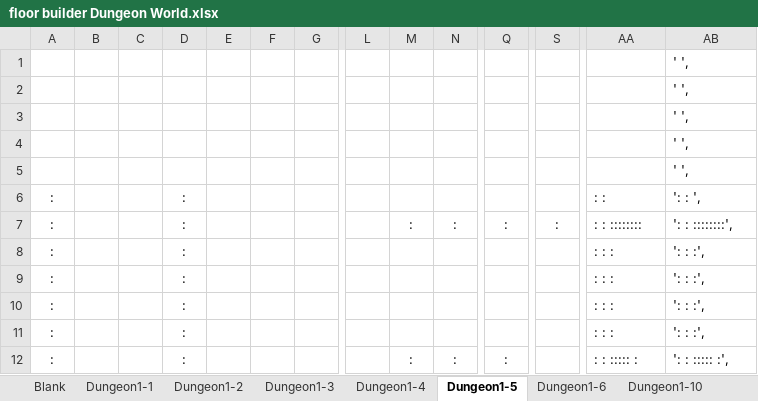
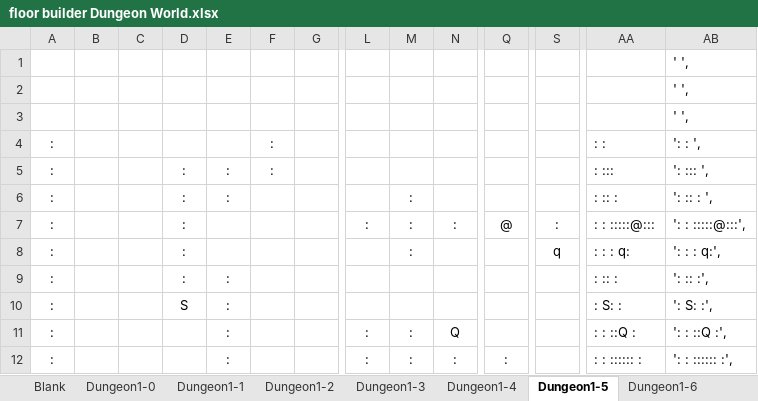
Before and after one commit to kwoolter/DarkWorld, an Excel workbook: darkworld/model/data/floor builder Dungeon World.xlsx, sheet Dungeon1-5, drawn as a sheet; only a part is shown, gaps mark what is left out; values as stored, in another font and other column widths than the file's, no borders; conditional formats not drawn; removed rows and columns are numbered as before the commit, all else as after; rows hold the shown columns only; the diff covers the shown part only; the diff names each change by its address in the sheet, - before the commit and + after, or states it on an @@ line.

Commit message:
completed dungeon world

```diff
--- a/darkworld/model/data/floor builder Dungeon World.xlsx (sheet Dungeon1-5)
+++ b/darkworld/model/data/floor builder Dungeon World.xlsx (sheet Dungeon1-5)
+sheet tab: Dungeon1-0
-row 4:  |  |  |  |  |  |  |  |  |  |  |  |  | ' ',
-row 5:  |  |  |  |  |  |  |  |  |  |  |  |  | ' ',
-D4: :
+D4: (empty)
-F4: (empty)
+F4: :
+row 5: : |  |  | : | : | : |  |  |  |  |  |  | : ::: | ': ::: ',
+row 6: : |  |  | : | : |  |  |  | : |  |  |  | : :: : | ': :: : ',
-L7: (empty)
+L7: :
-Q7: :
+Q7: @
-AA7: : : ::::::::
+AA7: : : :::::@:::
-AB7: ': : ::::::::',
+AB7: ': : :::::@:::',
-M8: (empty)
+M8: :
-S8: (empty)
+S8: q
-AA8: : : :
+AA8: : : : q:
-AB8: ': : :',
+AB8: ': : : q:',
-E9:E12: (empty)
+E9:E12: :
-AA9: : : :
+AA9: : :: :
-AB9: ': : :',
+AB9: ': :: :',
-D10: :
+D10: S
-AA10: : : :
+AA10: : S: :
-AB10: ': : :',
+AB10: ': S: :',
-D11:D12: :
+D11:D12: (empty)
-L11:L12: (empty)
+L11:L12: :
-M11: (empty)
+M11: :
-N11: (empty)
+N11: Q
-AA11: : : :
+AA11: : : ::Q :
-AB11: ': : :',
+AB11: ': : ::Q :',
-AA12: : : ::::: :
+AA12: : : :::::: :
-AB12: ': : ::::: :',
+AB12: ': : :::::: :',
```
Also changed, not shown: 38 edited cells elsewhere in this sheet, sheet Dungeon1-10, sheet Dungeon1-6, sheet Dungeon1-11, other sheet tabs, formulas that keep their value, darkworld/model/data/floor builder World2.xlsx, 5 other files.
